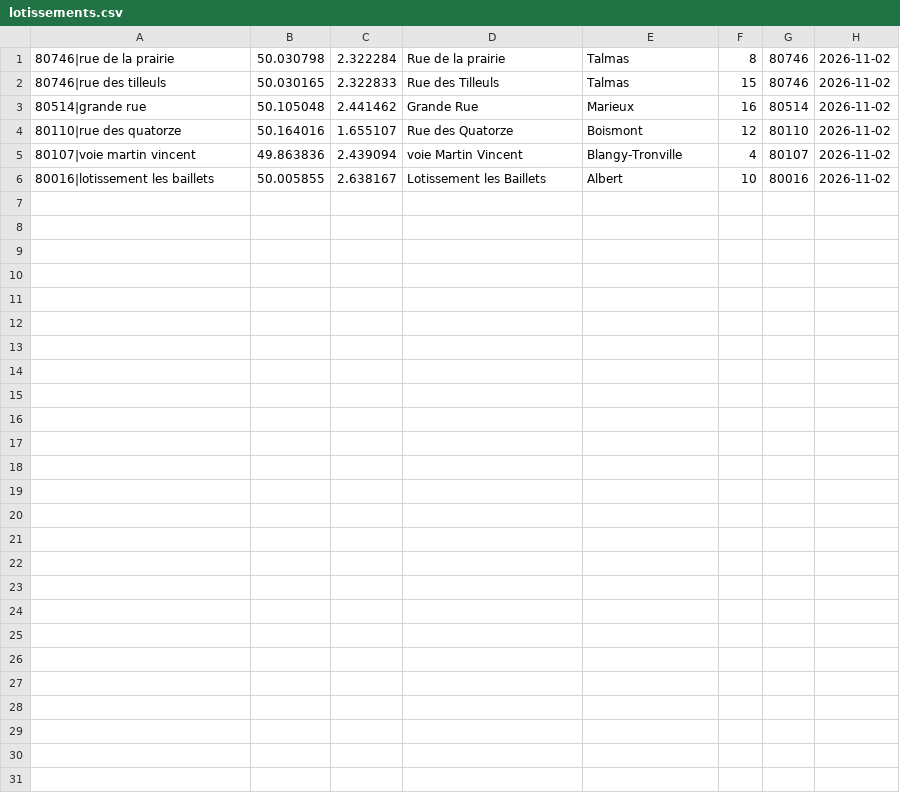
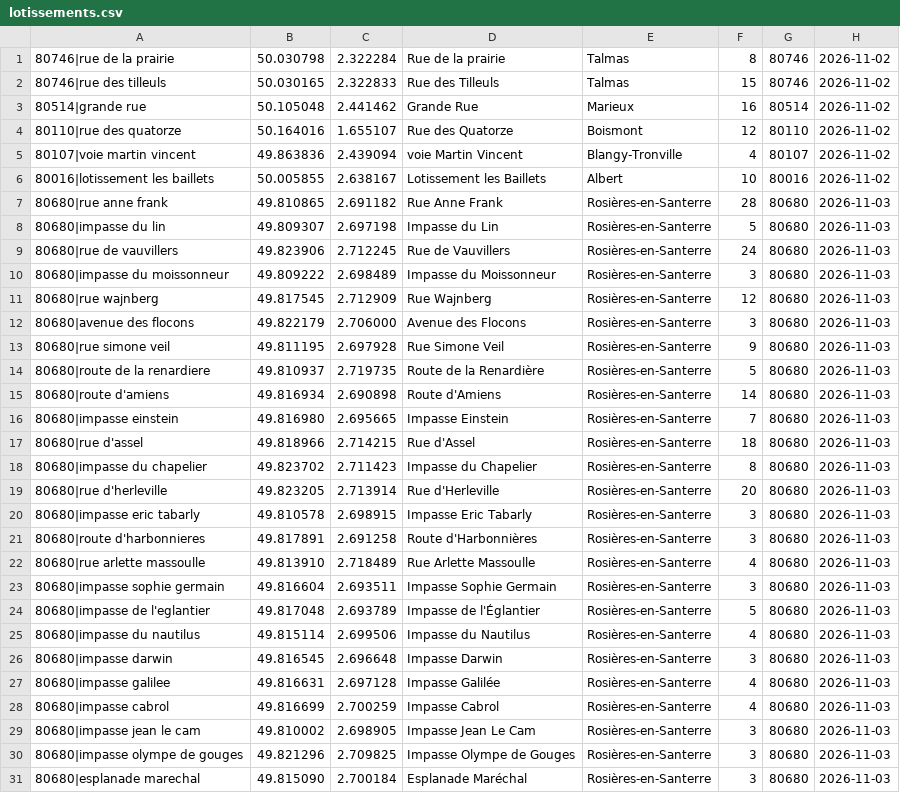
Before and after one commit to cfmqnbott-sys/prospect-hunter-donnees, a CSV file: etat/lotissements.csv, drawn as a sheet; the diff names each change by its address in the sheet, - before the commit and + after, or states it on an @@ line.

```diff
--- a/etat/lotissements.csv
+++ b/etat/lotissements.csv
+row 7: 80680|rue anne frank | 49.810865 | 2.691182 | Rue Anne Frank | Rosières-en-Santerre | 28 | 80680 | 2026-11-03
+row 8: 80680|impasse du lin | 49.809307 | 2.697198 | Impasse du Lin | Rosières-en-Santerre | 5 | 80680 | 2026-11-03
+row 9: 80680|rue de vauvillers | 49.823906 | 2.712245 | Rue de Vauvillers | Rosières-en-Santerre | 24 | 80680 | 2026-11-03
+row 10: 80680|impasse du moissonneur | 49.809222 | 2.698489 | Impasse du Moissonneur | Rosières-en-Santerre | 3 | 80680 | 2026-11-03
+row 11: 80680|rue wajnberg | 49.817545 | 2.712909 | Rue Wajnberg | Rosières-en-Santerre | 12 | 80680 | 2026-11-03
+row 12: 80680|avenue des flocons | 49.822179 | 2.706000 | Avenue des Flocons | Rosières-en-Santerre | 3 | 80680 | 2026-11-03
+row 13: 80680|rue simone veil | 49.811195 | 2.697928 | Rue Simone Veil | Rosières-en-Santerre | 9 | 80680 | 2026-11-03
+row 14: 80680|route de la renardiere | 49.810937 | 2.719735 | Route de la Renardière | Rosières-en-Santerre | 5 | 80680 | 2026-11-03
+row 15: 80680|route d'amiens | 49.816934 | 2.690898 | Route d'Amiens | Rosières-en-Santerre | 14 | 80680 | 2026-11-03
+row 16: 80680|impasse einstein | 49.816980 | 2.695665 | Impasse Einstein | Rosières-en-Santerre | 7 | 80680 | 2026-11-03
+row 17: 80680|rue d'assel | 49.818966 | 2.714215 | Rue d'Assel | Rosières-en-Santerre | 18 | 80680 | 2026-11-03
+row 18: 80680|impasse du chapelier | 49.823702 | 2.711423 | Impasse du Chapelier | Rosières-en-Santerre | 8 | 80680 | 2026-11-03
+row 19: 80680|rue d'herleville | 49.823205 | 2.713914 | Rue d'Herleville | Rosières-en-Santerre | 20 | 80680 | 2026-11-03
+row 20: 80680|impasse eric tabarly | 49.810578 | 2.698915 | Impasse Eric Tabarly | Rosières-en-Santerre | 3 | 80680 | 2026-11-03
+row 21: 80680|route d'harbonnieres | 49.817891 | 2.691258 | Route d'Harbonnières | Rosières-en-Santerre | 3 | 80680 | 2026-11-03
+row 22: 80680|rue arlette massoulle | 49.813910 | 2.718489 | Rue Arlette Massoulle | Rosières-en-Santerre | 4 | 80680 | 2026-11-03
+row 23: 80680|impasse sophie germain | 49.816604 | 2.693511 | Impasse Sophie Germain | Rosières-en-Santerre | 3 | 80680 | 2026-11-03
+row 24: 80680|impasse de l'eglantier | 49.817048 | 2.693789 | Impasse de l'Églantier | Rosières-en-Santerre | 5 | 80680 | 2026-11-03
+row 25: 80680|impasse du nautilus | 49.815114 | 2.699506 | Impasse du Nautilus | Rosières-en-Santerre | 4 | 80680 | 2026-11-03
+row 26: 80680|impasse darwin | 49.816545 | 2.696648 | Impasse Darwin | Rosières-en-Santerre | 3 | 80680 | 2026-11-03
+row 27: 80680|impasse galilee | 49.816631 | 2.697128 | Impasse Galilée | Rosières-en-Santerre | 4 | 80680 | 2026-11-03
+row 28: 80680|impasse cabrol | 49.816699 | 2.700259 | Impasse Cabrol | Rosières-en-Santerre | 4 | 80680 | 2026-11-03
+row 29: 80680|impasse jean le cam | 49.810002 | 2.698905 | Impasse Jean Le Cam | Rosières-en-Santerre | 3 | 80680 | 2026-11-03
+row 30: 80680|impasse olympe de gouges | 49.821296 | 2.709825 | Impasse Olympe de Gouges | Rosières-en-Santerre | 3 | 80680 | 2026-11-03
+row 31: 80680|esplanade marechal | 49.815090 | 2.700184 | Esplanade Maréchal | Rosières-en-Santerre | 3 | 80680 | 2026-11-03
```
Also changed, not shown: publie/nouveautes.csv, 1 other file.
